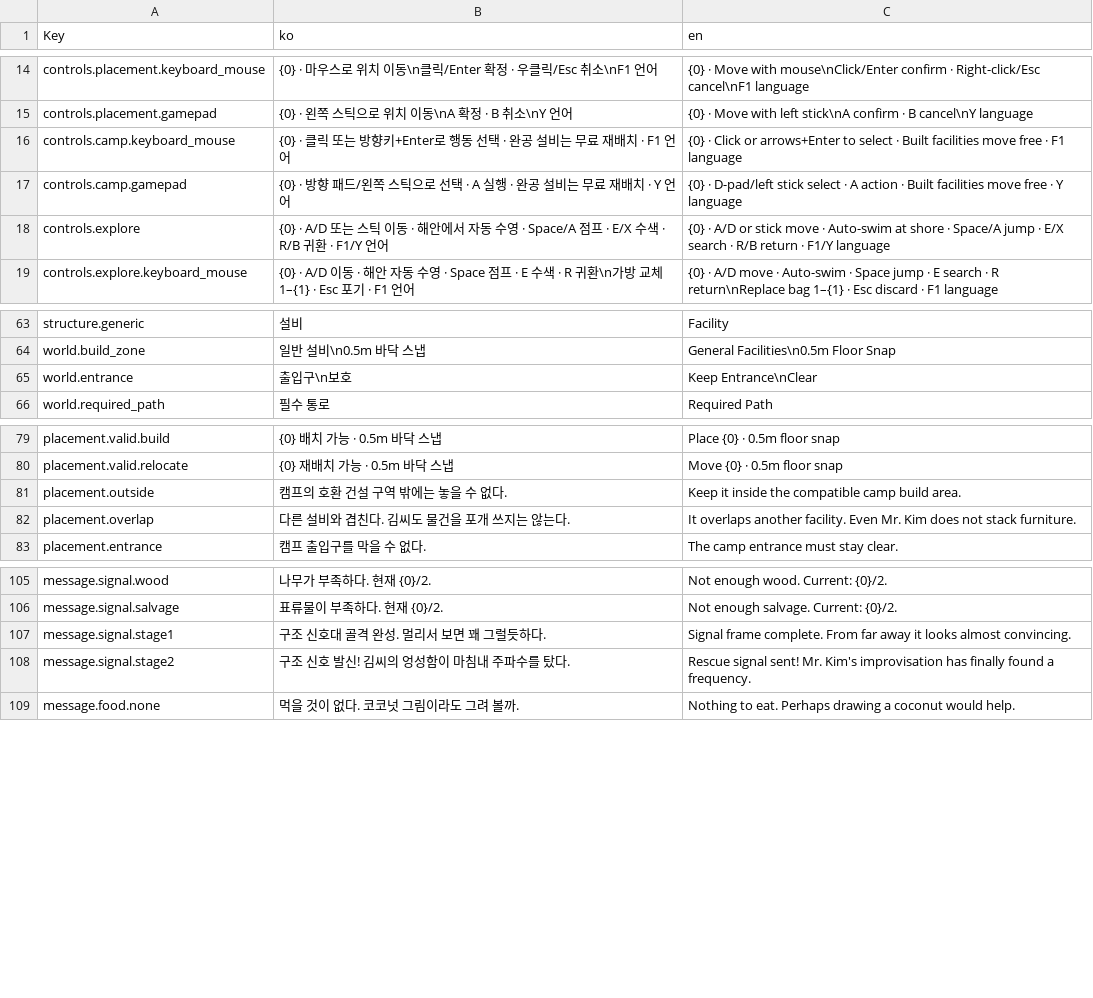
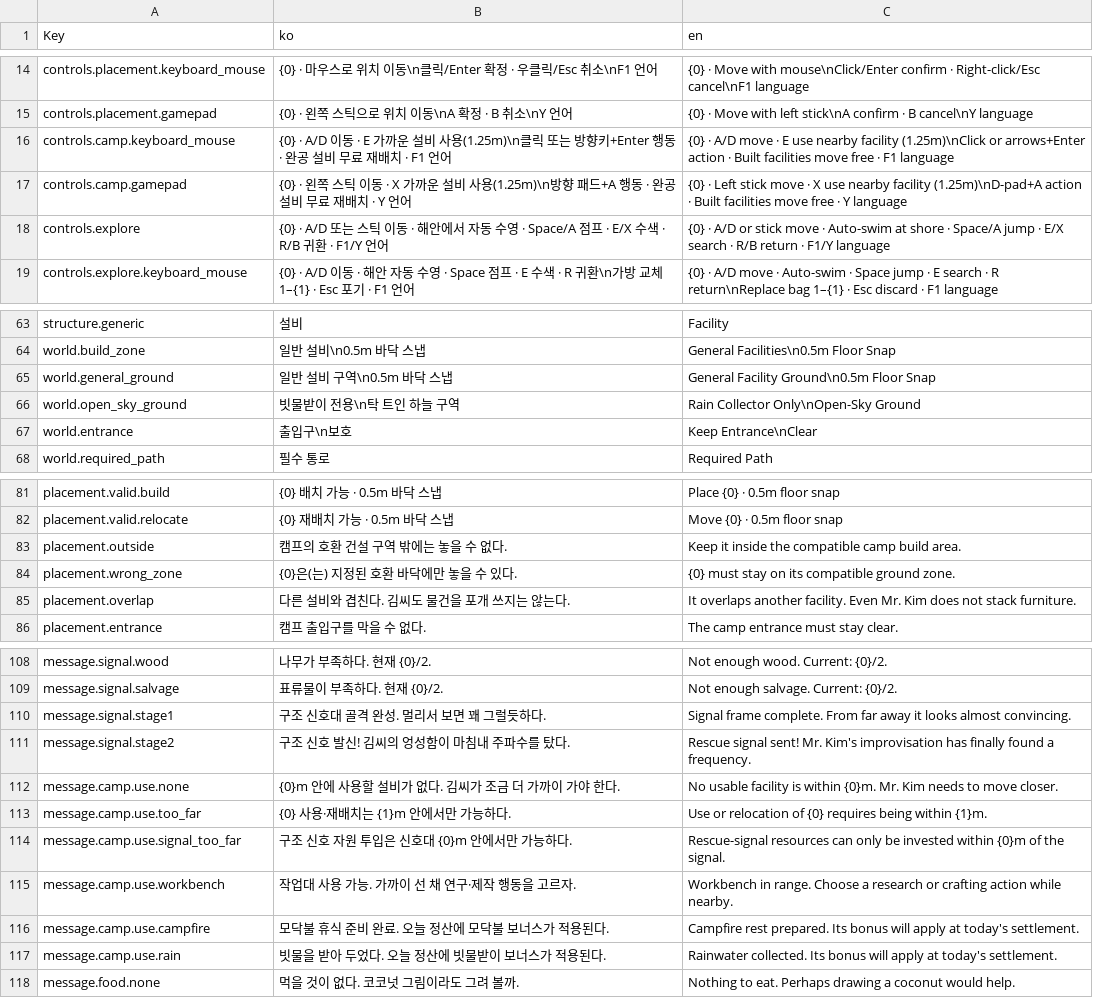
Before and after one commit to captainrock6/kimsurvival, a TSV file: Assets/_Project/Scripts/Localization/PrototypeStrings.tsv, drawn as a sheet; only a part is shown, gaps mark what is left out.

```diff
--- a/Assets/_Project/Scripts/Localization/PrototypeStrings.tsv
+++ b/Assets/_Project/Scripts/Localization/PrototypeStrings.tsv
@@ -15,4 +15,4 @@ controls.placement.keyboard_mouse	{0} · 마우스로 위치 이동\n클릭/Ente
 controls.placement.gamepad	{0} · 왼쪽 스틱으로 위치 이동\nA 확정 · B 취소\nY 언어	{0} · Move with left stick\nA confirm · B cancel\nY language
-controls.camp.keyboard_mouse	{0} · 클릭 또는 방향키+Enter로 행동 선택 · 완공 설비는 무료 재배치 · F1 언어	{0} · Click or arrows+Enter to select · Built facilities move free · F1 language
-controls.camp.gamepad	{0} · 방향 패드/왼쪽 스틱으로 선택 · A 실행 · 완공 설비는 무료 재배치 · Y 언어	{0} · D-pad/left stick select · A action · Built facilities move free · Y language
+controls.camp.keyboard_mouse	{0} · A/D 이동 · E 가까운 설비 사용(1.25m)\n클릭 또는 방향키+Enter 행동 · 완공 설비 무료 재배치 · F1 언어	{0} · A/D move · E use nearby facility (1.25m)\nClick or arrows+Enter action · Built facilities move free · F1 language
+controls.camp.gamepad	{0} · 왼쪽 스틱 이동 · X 가까운 설비 사용(1.25m)\n방향 패드+A 행동 · 완공 설비 무료 재배치 · Y 언어	{0} · Left stick move · X use nearby facility (1.25m)\nD-pad+A action · Built facilities move free · Y language
 controls.explore	{0} · A/D 또는 스틱 이동 · 해안에서 자동 수영 · Space/A 점프 · E/X 수색 · R/B 귀환 · F1/Y 언어	{0} · A/D or stick move · Auto-swim at shore · Space/A jump · E/X search · R/B return · F1/Y language
@@ -64,2 +64,4 @@ structure.generic	설비	Facility
 world.build_zone	일반 설비\n0.5m 바닥 스냅	General Facilities\n0.5m Floor Snap
+world.general_ground	일반 설비 구역\n0.5m 바닥 스냅	General Facility Ground\n0.5m Floor Snap
+world.open_sky_ground	빗물받이 전용\n탁 트인 하늘 구역	Rain Collector Only\nOpen-Sky Ground
 world.entrance	출입구\n보호	Keep Entrance\nClear
@@ -81,2 +83,3 @@ placement.valid.relocate	{0} 재배치 가능 · 0.5m 바닥 스냅	Move {0} ·
 placement.outside	캠프의 호환 건설 구역 밖에는 놓을 수 없다.	Keep it inside the compatible camp build area.
+placement.wrong_zone	{0}은(는) 지정된 호환 바닥에만 놓을 수 있다.	{0} must stay on its compatible ground zone.
 placement.overlap	다른 설비와 겹친다. 김씨도 물건을 포개 쓰지는 않는다.	It overlaps another facility. Even Mr. Kim does not stack furniture.
@@ -108,2 +111,8 @@ message.signal.stage1	구조 신호대 골격 완성. 멀리서 보면 꽤 그
 message.signal.stage2	구조 신호 발신! 김씨의 엉성함이 마침내 주파수를 탔다.	Rescue signal sent! Mr. Kim's improvisation has finally found a frequency.
+message.camp.use.none	{0}m 안에 사용할 설비가 없다. 김씨가 조금 더 가까이 가야 한다.	No usable facility is within {0}m. Mr. Kim needs to move closer.
+message.camp.use.too_far	{0} 사용·재배치는 {1}m 안에서만 가능하다.	Use or relocation of {0} requires being within {1}m.
+message.camp.use.signal_too_far	구조 신호 자원 투입은 신호대 {0}m 안에서만 가능하다.	Rescue-signal resources can only be invested within {0}m of the signal.
+message.camp.use.workbench	작업대 사용 가능. 가까이 선 채 연구·제작 행동을 고르자.	Workbench in range. Choose a research or crafting action while nearby.
+message.camp.use.campfire	모닥불 휴식 준비 완료. 오늘 정산에 모닥불 보너스가 적용된다.	Campfire rest prepared. Its bonus will apply at today's settlement.
+message.camp.use.rain	빗물을 받아 두었다. 오늘 정산에 빗물받이 보너스가 적용된다.	Rainwater collected. Its bonus will apply at today's settlement.
 message.food.none	먹을 것이 없다. 코코넛 그림이라도 그려 볼까.	Nothing to eat. Perhaps drawing a coconut would help.
```
Also changed, not shown: 9 other files.
